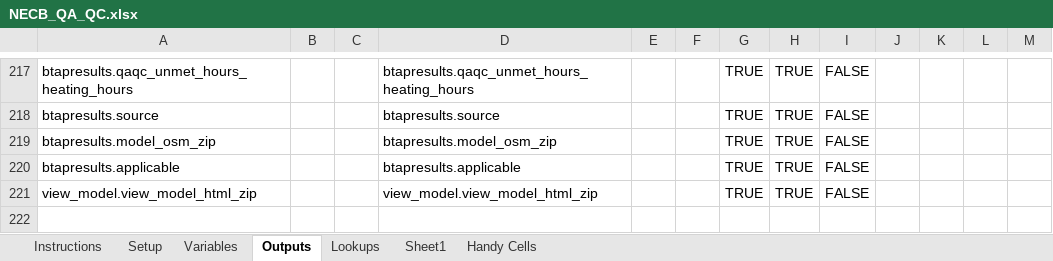
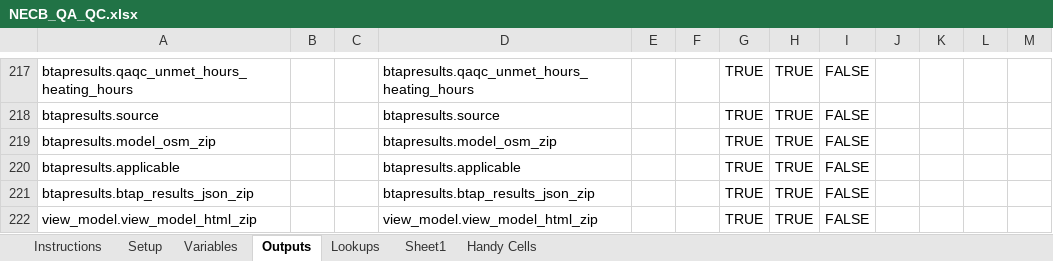
Before and after one commit to phylroy/OpenStudio-PTool, an Excel workbook: projects/NECB_QA_QC.xlsx, sheet Outputs, drawn as a sheet; only a part is shown, gaps mark what is left out; values as stored, in another font and other column widths than the file's, no borders; the diff names each change by its address in the sheet, - before the commit and + after, or states it on an @@ line.

Commit message:
Changes for btaps_results json file for Padmassun.

```diff
--- a/projects/NECB_QA_QC.xlsx (sheet Outputs)
+++ b/projects/NECB_QA_QC.xlsx (sheet Outputs)
+row 221: btapresults.btap_results_json_zip |  |  | btapresults.btap_results_json_zip |  |  | TRUE | TRUE | FALSE
```
Also changed, not shown: sheet Variables, sheet Sheet1, sheet Setup.
